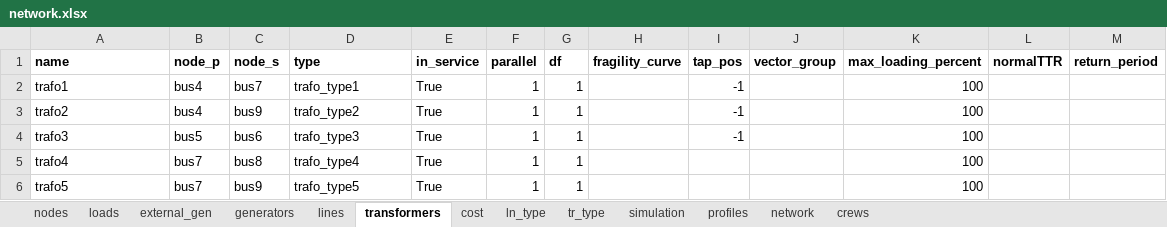
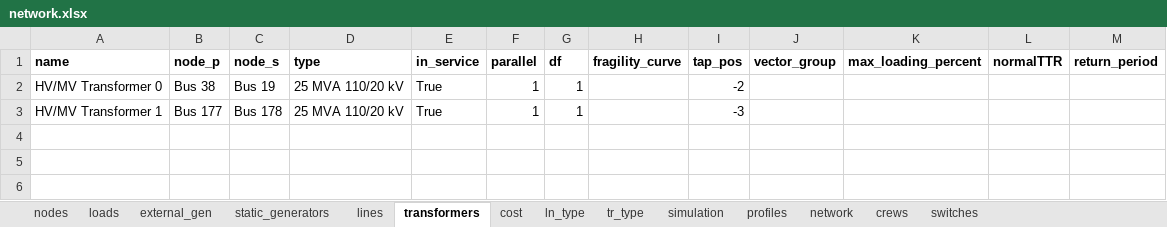
Before and after one commit to reXplan-project/reXplan-repo, an Excel workbook: jupyter_notebooks/network.xlsx, sheet transformers, drawn as a sheet; values as stored, in another font and other column widths than the file's, no borders; removed rows and columns are numbered as before the commit, all else as after; the diff names each change by its address in the sheet, - before the commit and + after, or states it on an @@ line.

```diff
--- a/jupyter_notebooks/network.xlsx (sheet transformers)
+++ b/jupyter_notebooks/network.xlsx (sheet transformers)
-sheet tab: generators
+sheet tab: static_generators
+sheet tab: switches
-row 2: trafo1 | bus4 | bus7 | trafo_type1 | True | 1 | 1 |  | -1 |  | 100
-row 3: trafo2 | bus4 | bus9 | trafo_type2 | True | 1 | 1 |  | -1 |  | 100
-row 4: trafo3 | bus5 | bus6 | trafo_type3 | True | 1 | 1 |  | -1 |  | 100
-row 5: trafo4 | bus7 | bus8 | trafo_type4 | True | 1 | 1 |  |  |  | 100
-row 6: trafo5 | bus7 | bus9 | trafo_type5 | True | 1 | 1 |  |  |  | 100
+row 2: HV/MV Transformer 0 | Bus 38 | Bus 19 | 25 MVA 110/20 kV | True | 1 | 1 |  | -2
+row 3: HV/MV Transformer 1 | Bus 177 | Bus 178 | 25 MVA 110/20 kV | True | 1 | 1 |  | -3
```
Also changed, not shown: sheet lines, sheet loads, sheet static_generators, sheet nodes, sheet profiles, sheet ln_type, 5 more sheets, 9 other files.
